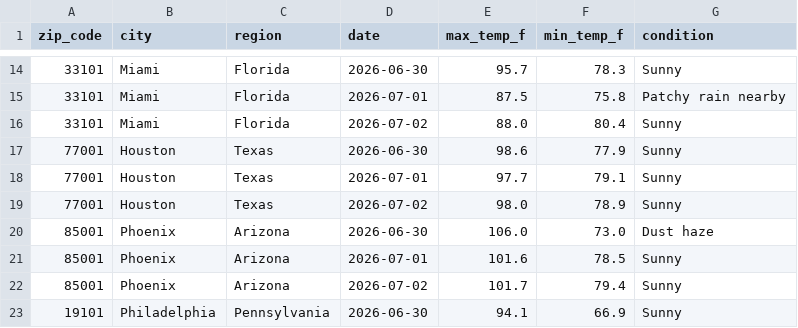
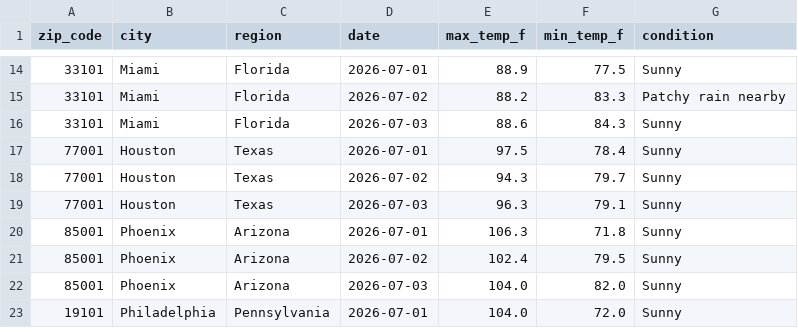
Before and after one commit to yjoe2027/weather-api-pipeline, a CSV file: weather_data.csv, drawn as a sheet; only a part is shown, gaps mark what is left out; the diff covers the shown part only.

```diff
--- a/weather_data.csv
+++ b/weather_data.csv
@@ -14,10 +14,10 @@ zip_code,city,region,date,max_temp_f,min_temp_f,condition
-33101,Miami,Florida,2026-06-30,95.7,78.3,Sunny
-33101,Miami,Florida,2026-07-01,87.5,75.8,Patchy rain nearby
-33101,Miami,Florida,2026-07-02,88.0,80.4,Sunny
-77001,Houston,Texas,2026-06-30,98.6,77.9,Sunny
-77001,Houston,Texas,2026-07-01,97.7,79.1,Sunny
-77001,Houston,Texas,2026-07-02,98.0,78.9,Sunny
-85001,Phoenix,Arizona,2026-06-30,106.0,73.0,Dust haze
-85001,Phoenix,Arizona,2026-07-01,101.6,78.5,Sunny
-85001,Phoenix,Arizona,2026-07-02,101.7,79.4,Sunny
-19101,Philadelphia,Pennsylvania,2026-06-30,94.1,66.9,Sunny
+33101,Miami,Florida,2026-07-01,88.9,77.5,Sunny
+33101,Miami,Florida,2026-07-02,88.2,83.3,Patchy rain nearby
+33101,Miami,Florida,2026-07-03,88.6,84.3,Sunny
+77001,Houston,Texas,2026-07-01,97.5,78.4,Sunny
+77001,Houston,Texas,2026-07-02,94.3,79.7,Sunny
+77001,Houston,Texas,2026-07-03,96.3,79.1,Sunny
+85001,Phoenix,Arizona,2026-07-01,106.3,71.8,Sunny
+85001,Phoenix,Arizona,2026-07-02,102.4,79.5,Sunny
+85001,Phoenix,Arizona,2026-07-03,104.0,82.0,Sunny
+19101,Philadelphia,Pennsylvania,2026-07-01,104.0,72.0,Sunny
```
Also changed, not shown: 1 added row, 1 removed row and 145 edited cells elsewhere in this file.
